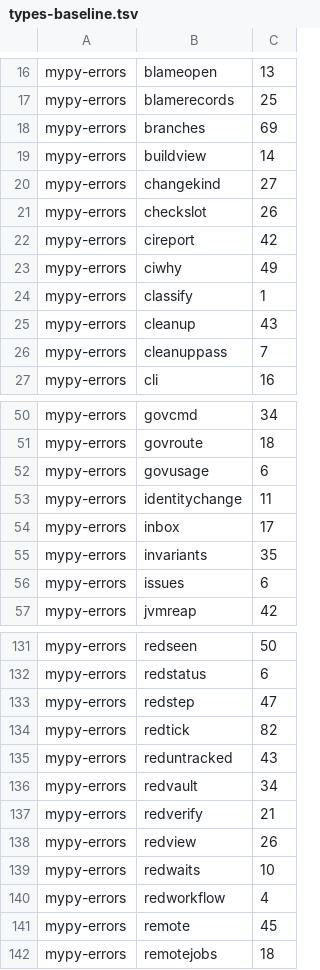
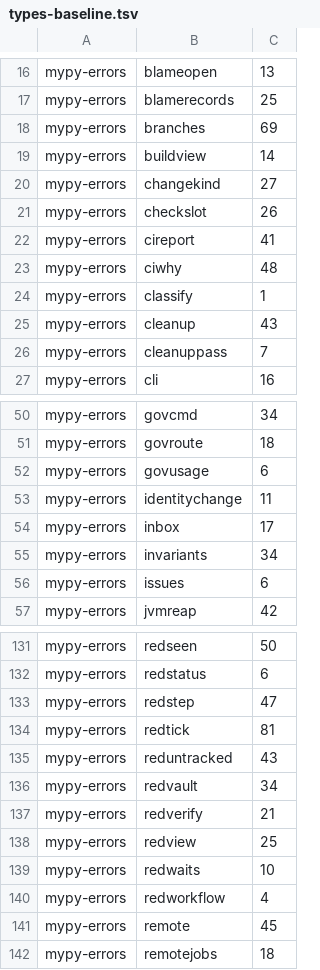
Before and after one commit to pawelkrupinski/agentctl, a TSV file: quality/types-baseline.tsv, drawn as a sheet; only a part is shown, gaps mark what is left out.

```diff
--- a/quality/types-baseline.tsv
+++ b/quality/types-baseline.tsv
@@ -21,4 +21,4 @@ mypy-errors	changekind	27
 mypy-errors	checkslot	26
-mypy-errors	cireport	42
-mypy-errors	ciwhy	49
+mypy-errors	cireport	41
+mypy-errors	ciwhy	48
 mypy-errors	classify	1
@@ -54,3 +54,3 @@ mypy-errors	identitychange	11
 mypy-errors	inbox	17
-mypy-errors	invariants	35
+mypy-errors	invariants	34
 mypy-errors	issues	6
@@ -133,3 +133,3 @@ mypy-errors	redstatus	6
 mypy-errors	redstep	47
-mypy-errors	redtick	82
+mypy-errors	redtick	81
 mypy-errors	reduntracked	43
@@ -137,3 +137,3 @@ mypy-errors	redvault	34
 mypy-errors	redverify	21
-mypy-errors	redview	26
+mypy-errors	redview	25
 mypy-errors	redwaits	10
```
